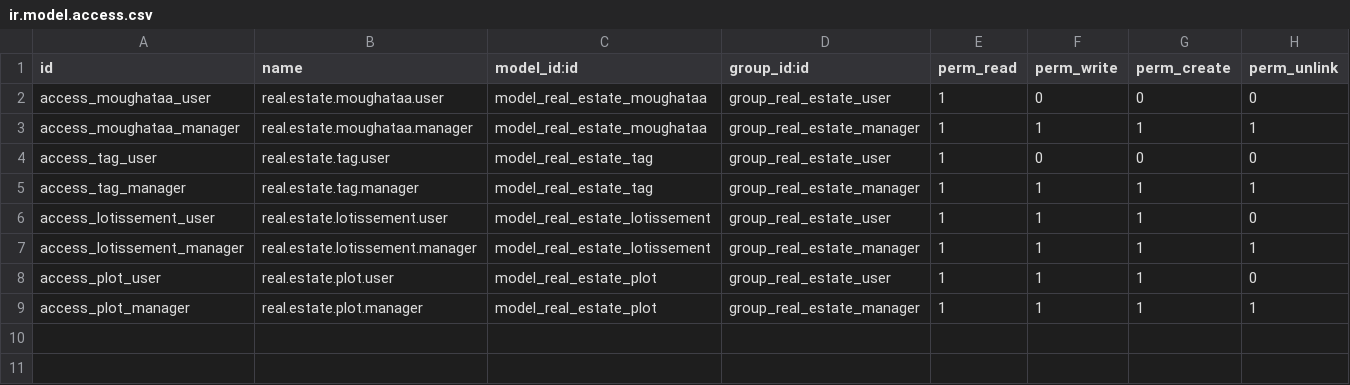
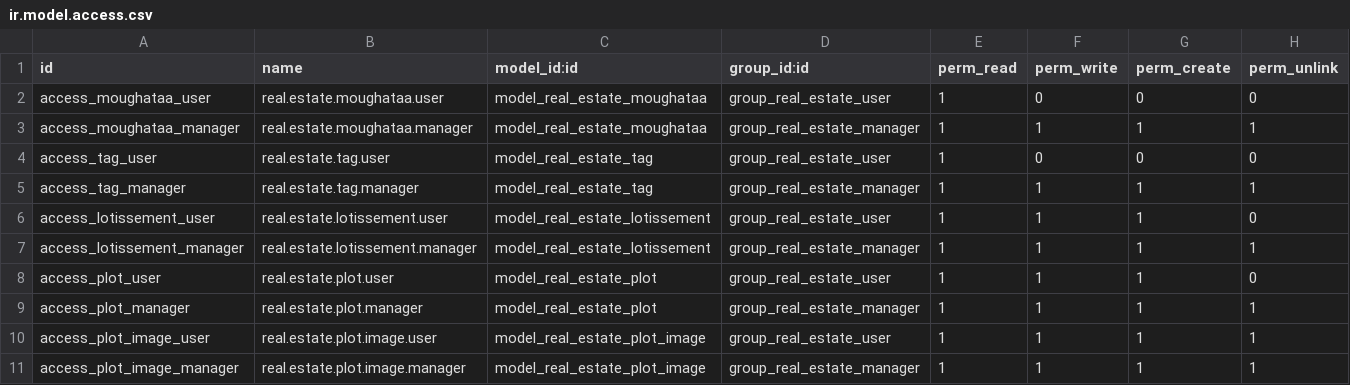
Before and after one commit to emin-ahmed/real_estate_agency, a CSV file: security/ir.model.access.csv, drawn as a sheet.

Commit message:
Plot photos, description, and on-form location map
- Add a photo gallery per plot (real.estate.plot.image) managed on a Photos
  tab; the map popup now shows a carousel (prev/next + counter) over the
  cover image and gallery photos, with the price shown prominently
- Add a rich-text Description field on the plot (Description tab)
- Add a Google map at the top of the plot form (re_plot_location_map view
  widget) centred on the listing; dragging/clicking the marker sets the
  plot's latitude/longitude

```diff
--- a/security/ir.model.access.csv
+++ b/security/ir.model.access.csv
@@ -9 +9,3 @@ access_plot_user,real.estate.plot.user,model_real_estate_plot,group_real_estate_
 access_plot_manager,real.estate.plot.manager,model_real_estate_plot,group_real_estate_manager,1,1,1,1
+access_plot_image_user,real.estate.plot.image.user,model_real_estate_plot_image,group_real_estate_user,1,1,1,1
+access_plot_image_manager,real.estate.plot.image.manager,model_real_estate_plot_image,group_real_estate_manager,1,1,1,1
```
Also changed, not shown: 10 other files.
